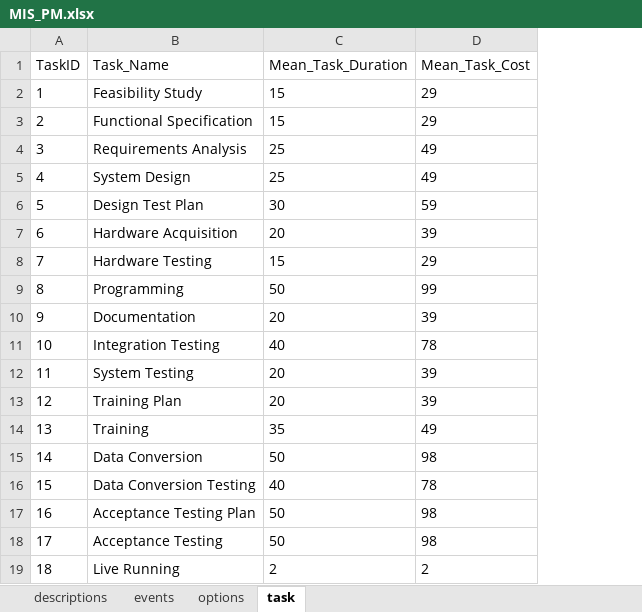
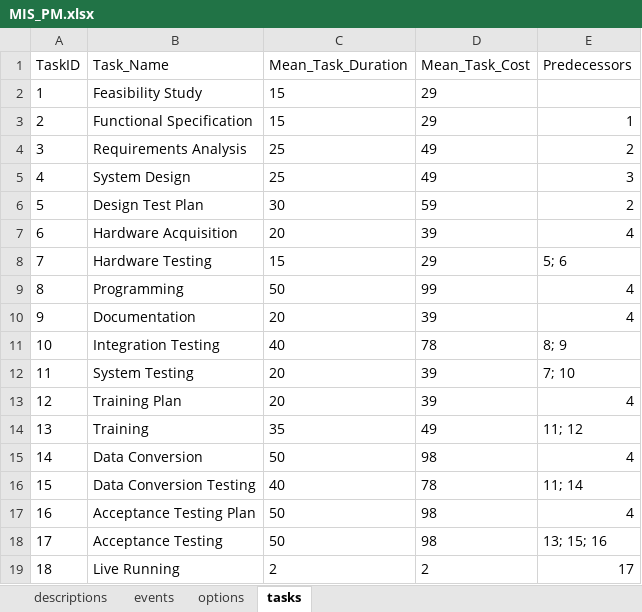
Before and after one commit to MalteEbner/ResearchThesis-Code, an Excel workbook: Model_MIS/MIS_PM.xlsx, sheet tasks, drawn as a sheet; values as stored, in another font and other column widths than the file's, no borders; the diff names each change by its address in the sheet, - before the commit and + after, or states it on an @@ line.

```diff
--- a/Model_MIS/MIS_PM.xlsx (sheet tasks)
+++ b/Model_MIS/MIS_PM.xlsx (sheet tasks)
-sheet tab: task
+sheet tab: tasks
+column E (Predecessors), rows 3-19: 1 | 2 | 3 | 2 | 4 | 5; 6 | 4 | 4 | 8; 9 | 7; 10 | 4 | 11; 12 | 4 | 11; 14 | 4 | 13; 15; 16 | 17
```
Also changed, not shown: sheet options, 6 other files.
